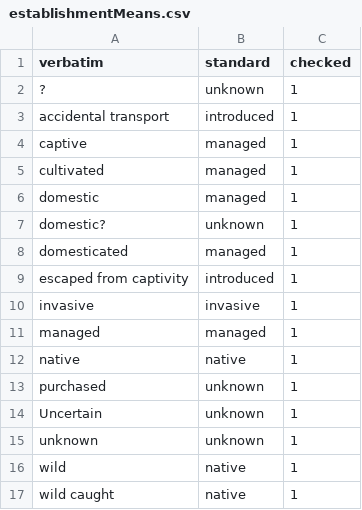
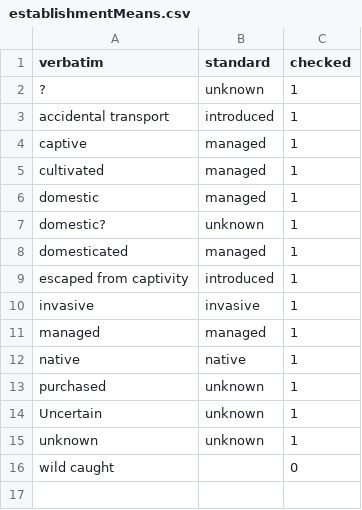
Before and after one commit to kurator-org/kurator-validation, a CSV file: src/main/python/org/kurator/validation/vocabularies/establishmentMeans.csv, drawn as a sheet.

```diff
--- a/src/main/python/org/kurator/validation/vocabularies/establishmentMeans.csv
+++ b/src/main/python/org/kurator/validation/vocabularies/establishmentMeans.csv
@@ -15,3 +15,2 @@
 "unknown","unknown",1
-"wild","native",1
-"wild caught","native",1
+"wild caught","",0
```
Also changed, not shown: src/main/python/org/kurator/validation/vocabularies/basisOfRecord.csv, 5 other files.
